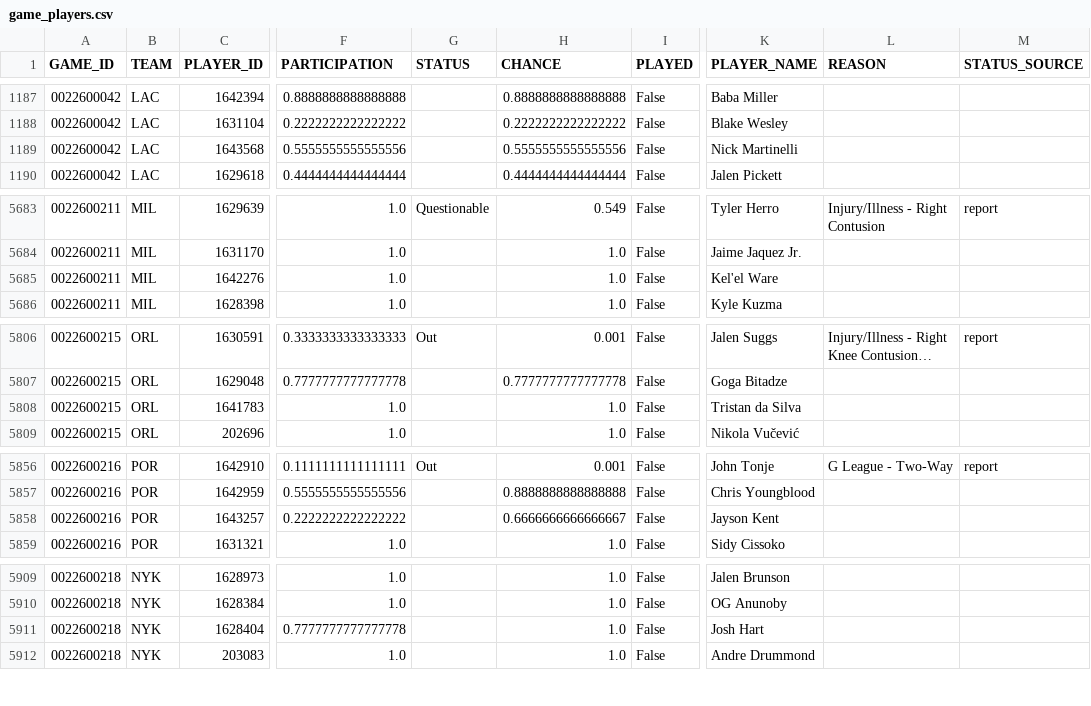
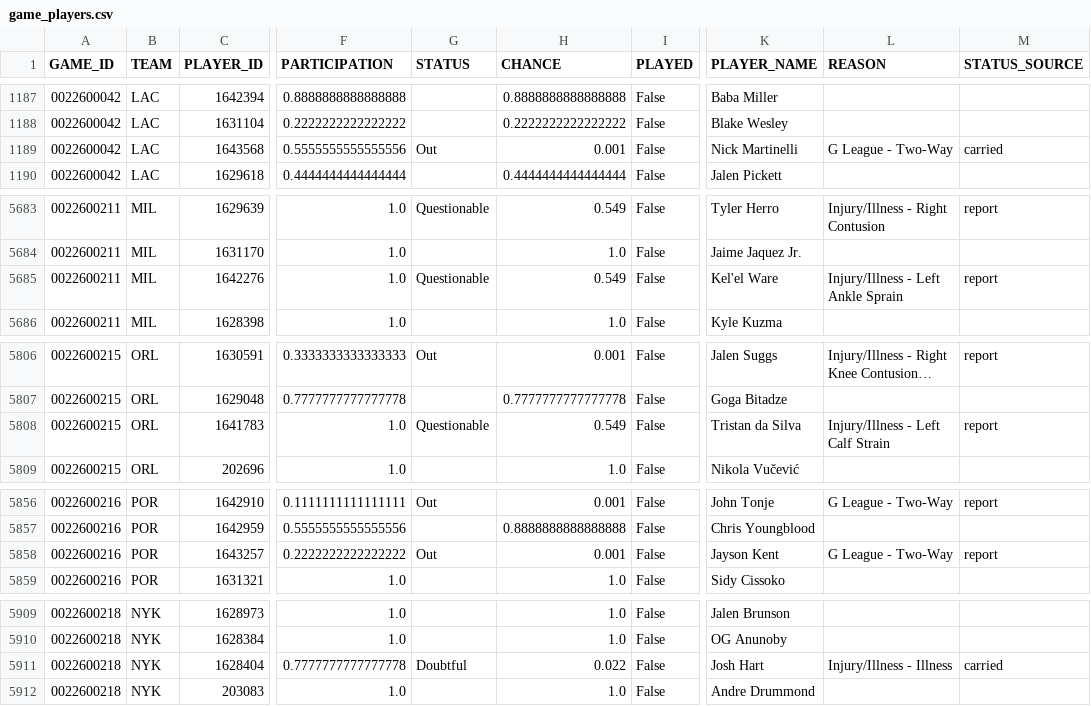
Before and after one commit to tsetan13821/NBAAnalyticsProject, a CSV file: data/processed/game_players.csv, drawn as a sheet; only a part is shown, gaps mark what is left out; long unchanged cells end in …; the diff covers the shown part only; the diff names each change by its address in the sheet, - before the commit and + after, or states it on an @@ line.

```diff
--- a/data/processed/game_players.csv
+++ b/data/processed/game_players.csv
-G1189 (STATUS): (empty)
+G1189 (STATUS): Out
-H1189 (CHANCE): 0.5555555555555556
+H1189 (CHANCE): 0.001
-L1189 (REASON): (empty)
+L1189 (REASON): G League - Two-Way
-M1189 (STATUS_SOURCE): (empty)
+M1189 (STATUS_SOURCE): carried
-G5685 (STATUS): (empty)
+G5685 (STATUS): Questionable
-H5685 (CHANCE): 1.0
+H5685 (CHANCE): 0.549
-L5685 (REASON): (empty)
+L5685 (REASON): Injury/Illness - Left Ankle Sprain
-M5685 (STATUS_SOURCE): (empty)
+M5685 (STATUS_SOURCE): report
-G5808 (STATUS): (empty)
+G5808 (STATUS): Questionable
-H5808 (CHANCE): 1.0
+H5808 (CHANCE): 0.549
-L5808 (REASON): (empty)
+L5808 (REASON): Injury/Illness - Left Calf Strain
-M5808 (STATUS_SOURCE): (empty)
+M5808 (STATUS_SOURCE): report
-G5858 (STATUS): (empty)
+G5858 (STATUS): Out
-H5858 (CHANCE): 0.6666666666666667
+H5858 (CHANCE): 0.001
-L5858 (REASON): (empty)
+L5858 (REASON): G League - Two-Way
-M5858 (STATUS_SOURCE): (empty)
+M5858 (STATUS_SOURCE): report
-G5911 (STATUS): (empty)
+G5911 (STATUS): Doubtful
-H5911 (CHANCE): 1.0
+H5911 (CHANCE): 0.022
-L5911 (REASON): (empty)
+L5911 (REASON): Injury/Illness - Illness
-M5911 (STATUS_SOURCE): (empty)
+M5911 (STATUS_SOURCE): carried
```
Also changed, not shown: 102 edited cells elsewhere in this file, data/processed/game_predictions.csv, 2 other files.
